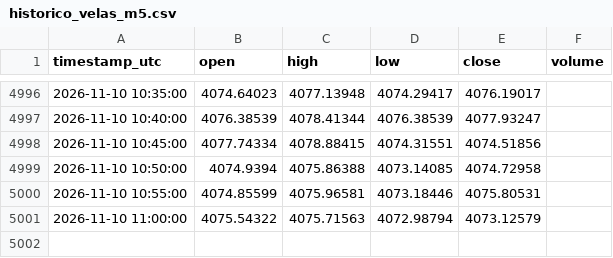
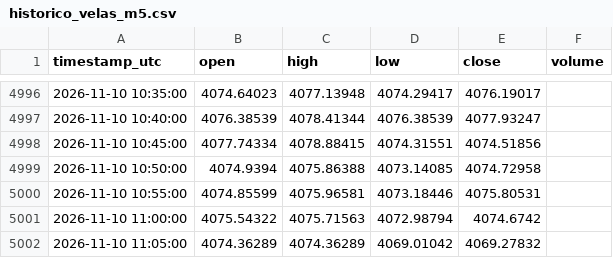
Before and after one commit to loucoparasempre00-ship-it/xauusd-bot-v2-, a CSV file: data/historico_velas_m5.csv, drawn as a sheet; only a part is shown, gaps mark what is left out.

```diff
--- a/data/historico_velas_m5.csv
+++ b/data/historico_velas_m5.csv
@@ -5000,2 +5000,3 @@ timestamp_utc,open,high,low,close,volume
 2026-11-10 10:55:00,4074.85599,4075.96581,4073.18446,4075.80531,
-2026-11-10 11:00:00,4075.54322,4075.71563,4072.98794,4073.12579,
+2026-11-10 11:00:00,4075.54322,4075.71563,4072.98794,4074.6742,
+2026-11-10 11:05:00,4074.36289,4074.36289,4069.01042,4069.27832,
```
Also changed, not shown: data/resultados_eventos_m5.csv, data/tabuleiro_estavel_m5.csv, 15 other files.
